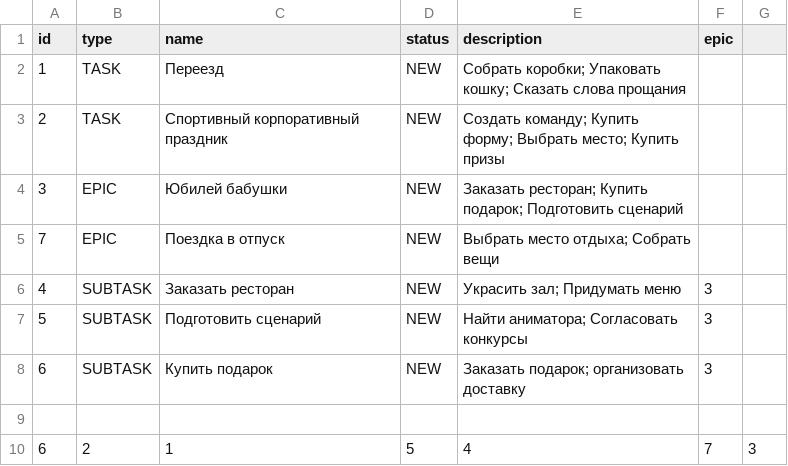
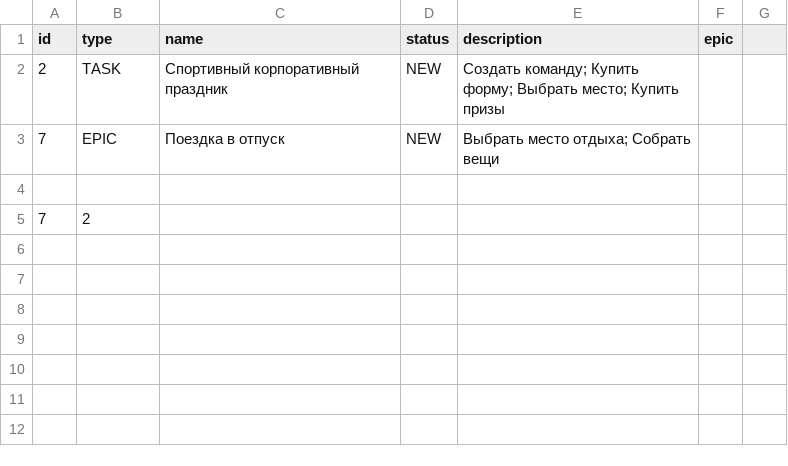
Before and after one commit to alexkon/java-sprint2-hw, a CSV file: resources/tasks.csv, drawn as a sheet.

Commit message:
task of sprint5.ver2

```diff
--- a/resources/tasks.csv
+++ b/resources/tasks.csv
@@ -1,10 +1,5 @@
 id,type,name,status,description,epic
-1,TASK,Переезд,NEW,Собрать коробки; Упаковать кошку; Сказать слова прощания,
 2,TASK,Спортивный корпоративный праздник,NEW,Создать команду; Купить форму; Выбрать место; Купить призы,
-3,EPIC,Юбилей бабушки,NEW,Заказать ресторан; Купить подарок; Подготовить сценарий,
 7,EPIC,Поездка в отпуск,NEW,Выбрать место отдыха; Собрать вещи,
-4,SUBTASK,Заказать ресторан,NEW,Украсить зал; Придумать меню,3
-5,SUBTASK,Подготовить сценарий,NEW,Найти аниматора; Согласовать конкурсы,3
-6,SUBTASK,Купить подарок,NEW,Заказать подарок; организовать доставку,3
 
-6,2,1,5,4,7,3
+7,2
```
Also changed, not shown: 4 other files.
